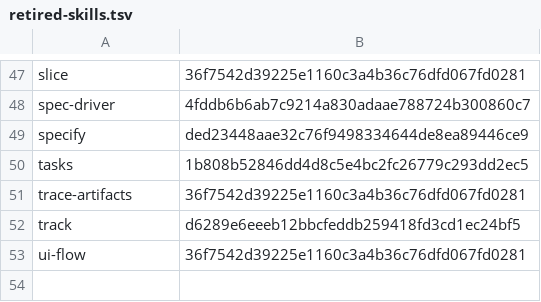
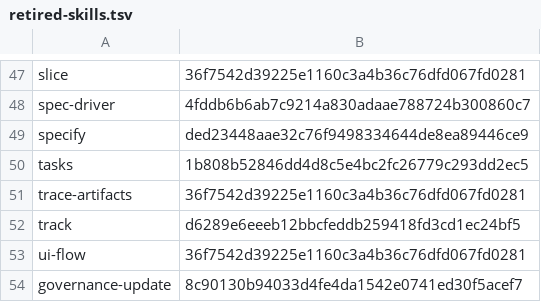
Before and after one commit to sirius-cc-wu/sirius-skills, a TSV file: catalog/retired-skills.tsv, drawn as a sheet; only a part is shown, gaps mark what is left out.

Commit message:
skills: retire governance update
Replace a dedicated governance-editing workflow with direct, scoped AGENTS.md update prompts.

- Remove the skill from active packages, profiles, catalogs, and workflow diagrams.
- Preserve the repeated-evidence and narrow-rule migration guidance in repository docs.
- Record the retirement tombstone and keep shared-reference packaging with simplify.

```diff
--- a/catalog/retired-skills.tsv
+++ b/catalog/retired-skills.tsv
@@ -53 +53,2 @@ track	d6289e6eeeb12bbcfeddb259418fd3cd1ec24bf5
 ui-flow	36f7542d39225e1160c3a4b36c76dfd067fd0281
+governance-update	8c90130b94033d4fe4da1542e0741ed30f5acef7
```
Also changed, not shown: 16 other files.
